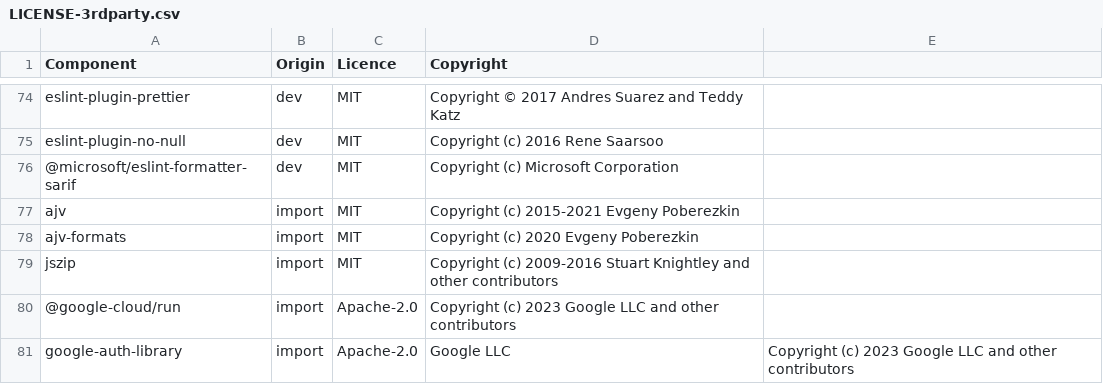
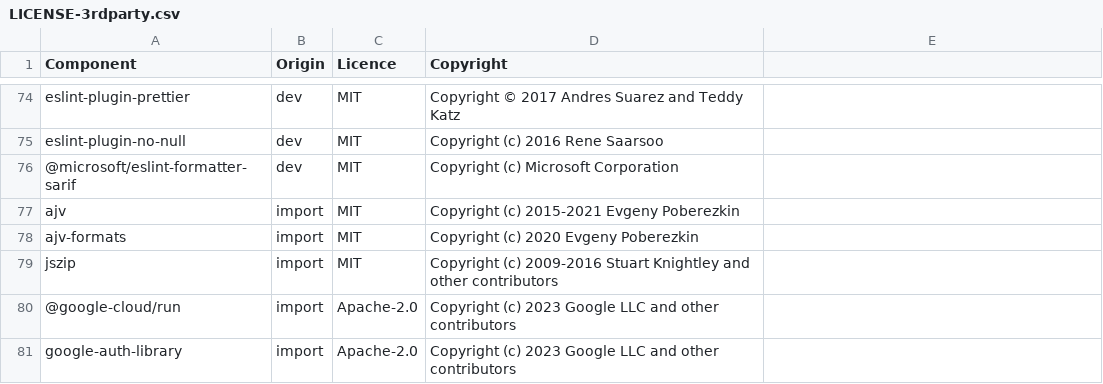
Before and after one commit to DataDog/datadog-ci, a CSV file: LICENSE-3rdparty.csv, drawn as a sheet; only a part is shown, gaps mark what is left out.

Commit message:
Fix csv

```diff
--- a/LICENSE-3rdparty.csv
+++ b/LICENSE-3rdparty.csv
@@ -80,2 +80,2 @@ jszip,import,MIT,Copyright (c) 2009-2016 Stuart Knightley and other contributors
 @google-cloud/run,import,Apache-2.0,Copyright (c) 2023 Google LLC and other contributors
-google-auth-library,import,Apache-2.0,Google LLC,Copyright (c) 2023 Google LLC and other contributors
+google-auth-library,import,Apache-2.0,Copyright (c) 2023 Google LLC and other contributors
```
